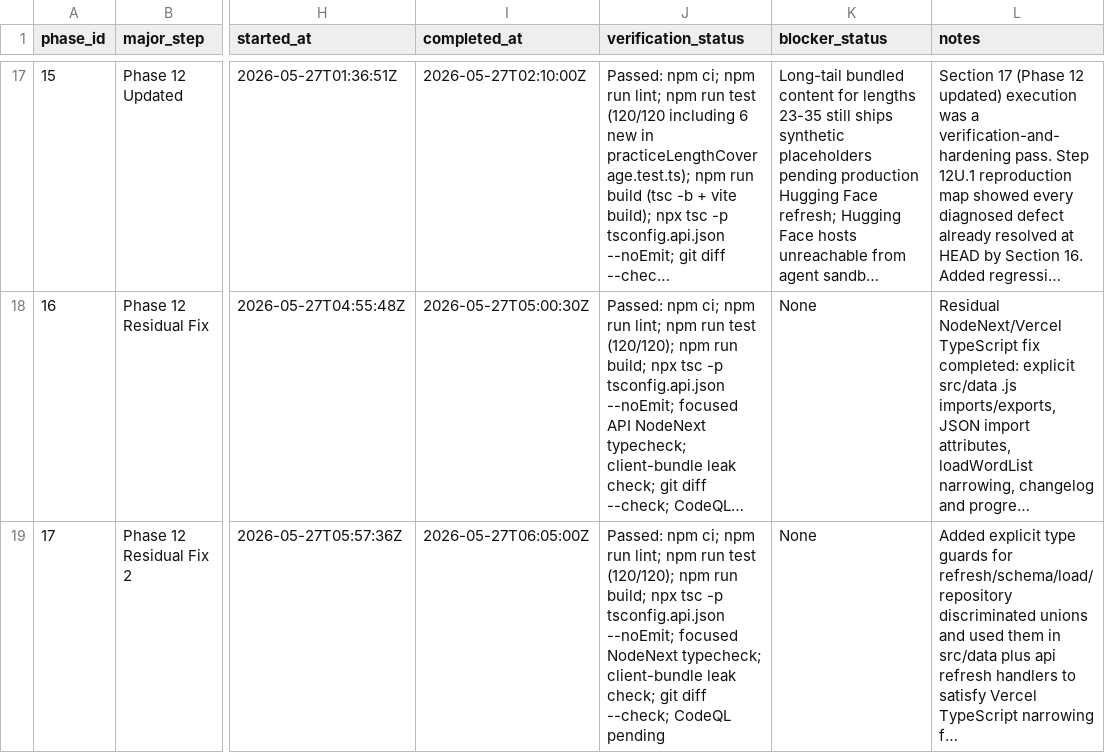
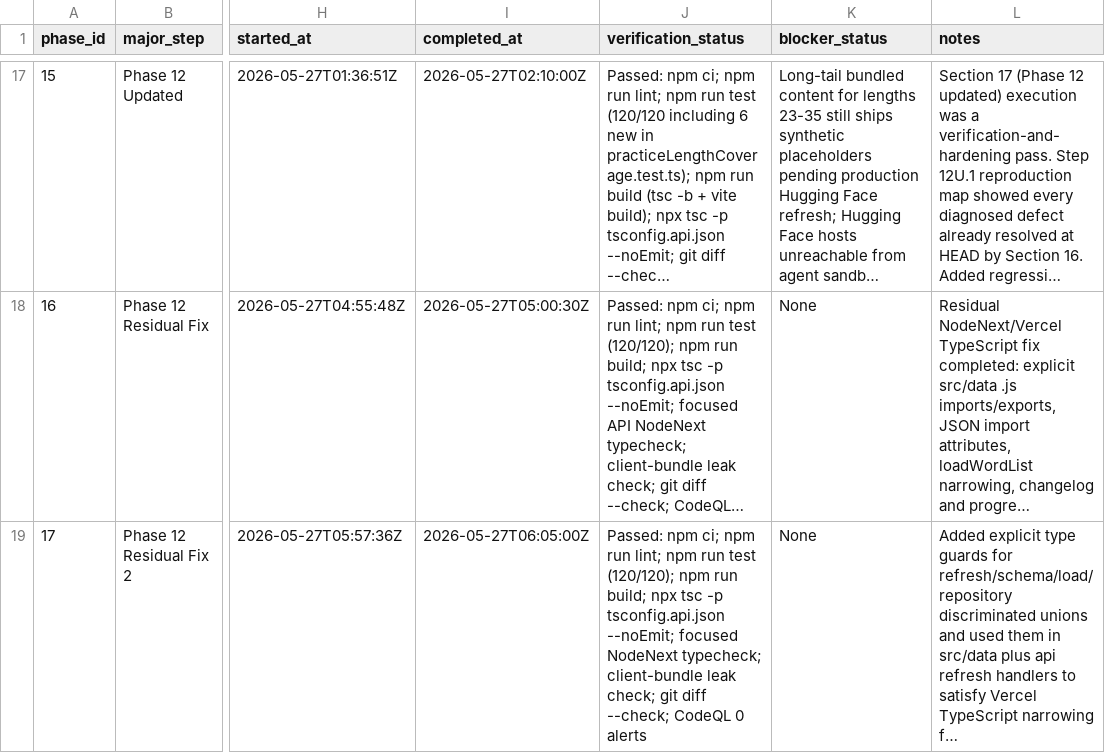
Before and after one commit to ryanjosephkamp/brrrdle, a CSV file: progress/PROGRESS.csv, drawn as a sheet; only a part is shown, gaps mark what is left out; long unchanged cells end in …; the diff names each change by its address in the sheet, - before the commit and + after, or states it on an @@ line.

```diff
--- a/progress/PROGRESS.csv
+++ b/progress/PROGRESS.csv
-J19 (verification_status): …--check; CodeQL pending
+J19 (verification_status): …--check; CodeQL 0 alerts
```
Also changed, not shown: 1 other file.
